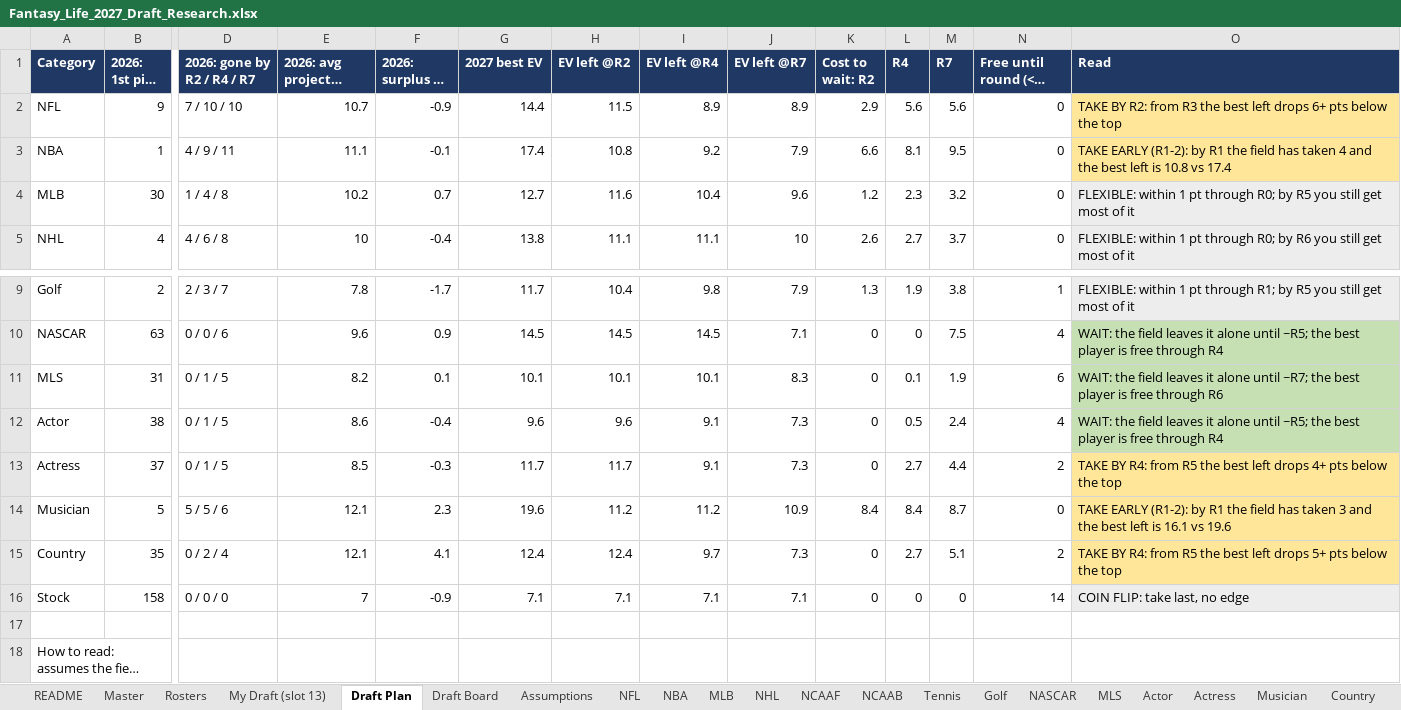
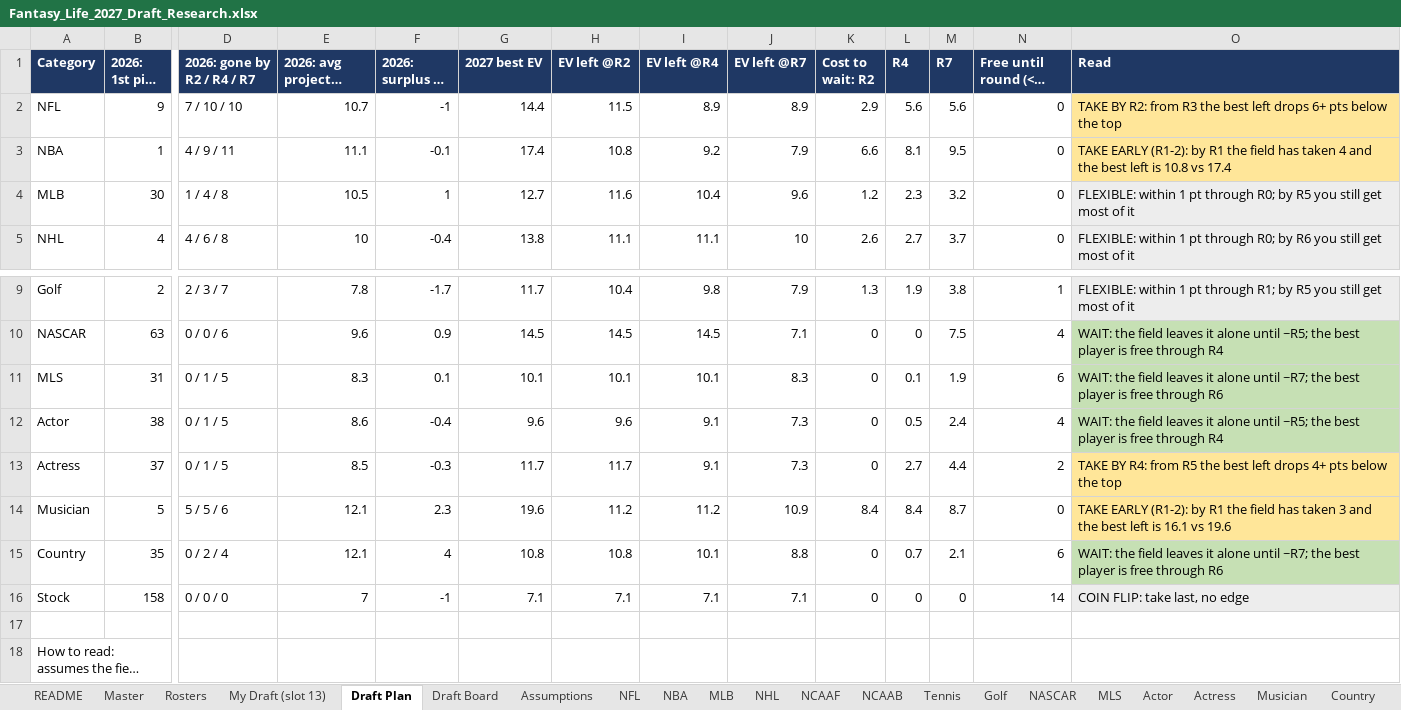
Before and after one commit to akorch16/fantasy_life, an Excel workbook: draft_guide/Fantasy_Life_2027_Draft_Research.xlsx, sheet Draft Plan, drawn as a sheet; only a part is shown, gaps mark what is left out; long unchanged cells end in …; values as stored, in another font and other column widths than the file's, no borders; the diff names each change by its address in the sheet, - before the commit and + after, or states it on an @@ line.

```diff
--- a/draft_guide/Fantasy_Life_2027_Draft_Research.xlsx (sheet Draft Plan)
+++ b/draft_guide/Fantasy_Life_2027_Draft_Research.xlsx (sheet Draft Plan)
-F2 (2026: surplus vs slot): -0.9
+F2 (2026: surplus vs slot): -1
-E4 (2026: avg projected final): 10.2
+E4 (2026: avg projected final): 10.5
-F4 (2026: surplus vs slot): 0.7
+F4 (2026: surplus vs slot): 1
-E11 (2026: avg projected final): 8.2
+E11 (2026: avg projected final): 8.3
-F15 (2026: surplus vs slot): 4.1
+F15 (2026: surplus vs slot): 4
-G15 (2027 best EV): 12.4
+G15 (2027 best EV): 10.8
-H15 (EV left @R2): 12.4
+H15 (EV left @R2): 10.8
-I15 (EV left @R4): 9.7
+I15 (EV left @R4): 10.1
-J15 (EV left @R7): 7.3
+J15 (EV left @R7): 8.8
-L15 (R4): 2.7
+L15 (R4): 0.7
-M15 (R7): 5.1
+M15 (R7): 2.1
-N15 (Free until round (<=1 pt)): 2
+N15 (Free until round (<=1 pt)): 6
-O15 (Read): TAKE BY R4: from R5 the best left drops 5+ pts below the top
+O15 (Read): WAIT: the field leaves it alone until ~R7; the best player is free through R6
-O15 fill: #FFE699
+O15 fill: #C6E0B4
-F16 (2026: surplus vs slot): -0.9
+F16 (2026: surplus vs slot): -1
```
Also changed, not shown: sheet Country, sheet Draft Board, sheet My Draft (slot 13), sheet Master, sheet Rosters, sheet QA, 16 more sheets, 8 other files.
